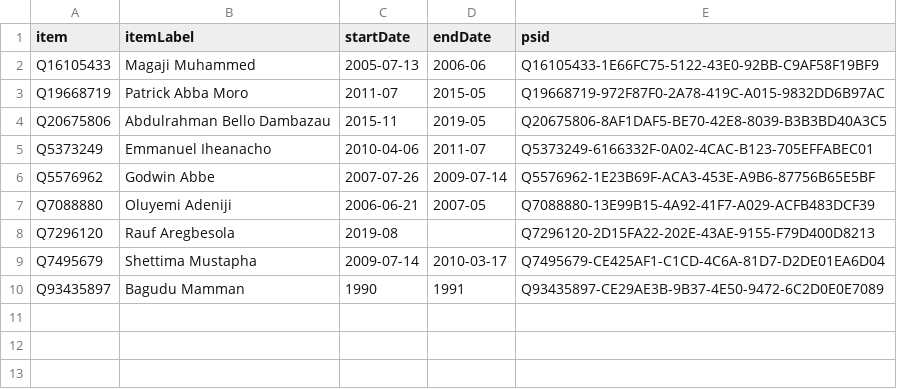
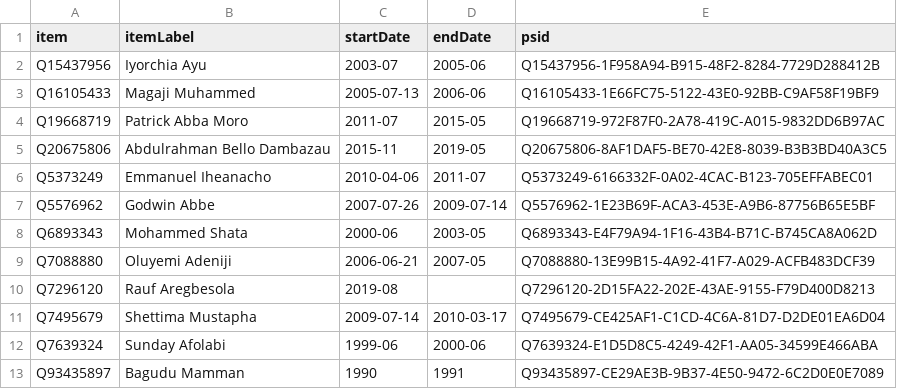
Before and after one commit to every-politician-scrapers/nigeria, a CSV file: sources/minister-interior/wikidata.csv, drawn as a sheet.

Commit message:
update list of Internal Ministers
refresh data after adding more rows to table

```diff
--- a/sources/minister-interior/wikidata.csv
+++ b/sources/minister-interior/wikidata.csv
@@ -1,2 +1,3 @@
 item,itemLabel,startDate,endDate,psid
+Q15437956,Iyorchia Ayu,2003-07,2005-06,Q15437956-1F958A94-B915-48F2-8284-7729D288412B
 Q16105433,Magaji Muhammed,2005-07-13,2006-06,Q16105433-1E66FC75-5122-43E0-92BB-C9AF58F19BF9
@@ -6,2 +7,3 @@ Q5373249,Emmanuel Iheanacho,2010-04-06,2011-07,Q5373249-6166332F-0A02-4CAC-B123-
 Q5576962,Godwin Abbe,2007-07-26,2009-07-14,Q5576962-1E23B69F-ACA3-453E-A9B6-87756B65E5BF
+Q6893343,Mohammed Shata,2000-06,2003-05,Q6893343-E4F79A94-1F16-43B4-B71C-B745CA8A062D
 Q7088880,Oluyemi Adeniji,2006-06-21,2007-05,Q7088880-13E99B15-4A92-41F7-A029-ACFB483DCF39
@@ -9,2 +11,3 @@ Q7296120,Rauf Aregbesola,2019-08,,Q7296120-2D15FA22-202E-43AE-9155-F79D400D8213
 Q7495679,Shettima Mustapha,2009-07-14,2010-03-17,Q7495679-CE425AF1-C1CD-4C6A-81D7-D2DE01EA6D04
+Q7639324,Sunday Afolabi,1999-06,2000-06,Q7639324-E1D5D8C5-4249-42F1-AA05-34599E466ABA
 Q93435897,Bagudu Mamman,1990,1991,Q93435897-CE29AE3B-9B37-4E50-9472-6C2D0E0E7089
```
Also changed, not shown: sources/minister-interior/diff.csv, sources/minister-interior/scraped.csv.
